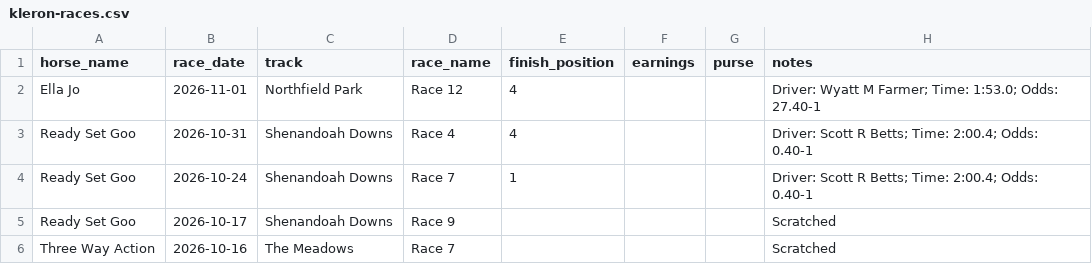
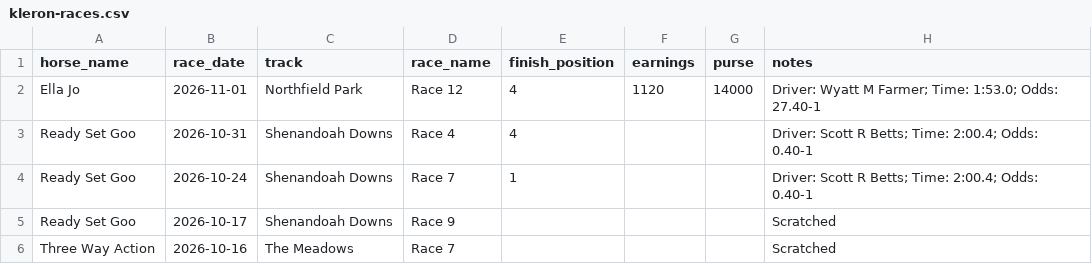
Before and after one commit to abetts00/scott-betts-site, a CSV file: data/kleron-races.csv, drawn as a sheet; only a part is shown.

Commit message:
Daily update: purses for 1 starts

```diff
--- a/data/kleron-races.csv
+++ b/data/kleron-races.csv
@@ -1,3 +1,3 @@
 horse_name,race_date,track,race_name,finish_position,earnings,purse,notes
-Ella Jo,2026-11-01,Northfield Park,Race 12,4,,,Driver: Wyatt M Farmer; Time: 1:53.0; Odds: 27.40-1
+Ella Jo,2026-11-01,Northfield Park,Race 12,4,1120,14000,Driver: Wyatt M Farmer; Time: 1:53.0; Odds: 27.40-1
 Ready Set Goo,2026-10-31,Shenandoah Downs,Race 4,4,,,Driver: Scott R Betts; Time: 2:00.4; Odds: 0.40-1
```
Also changed, not shown: 2 other files.
